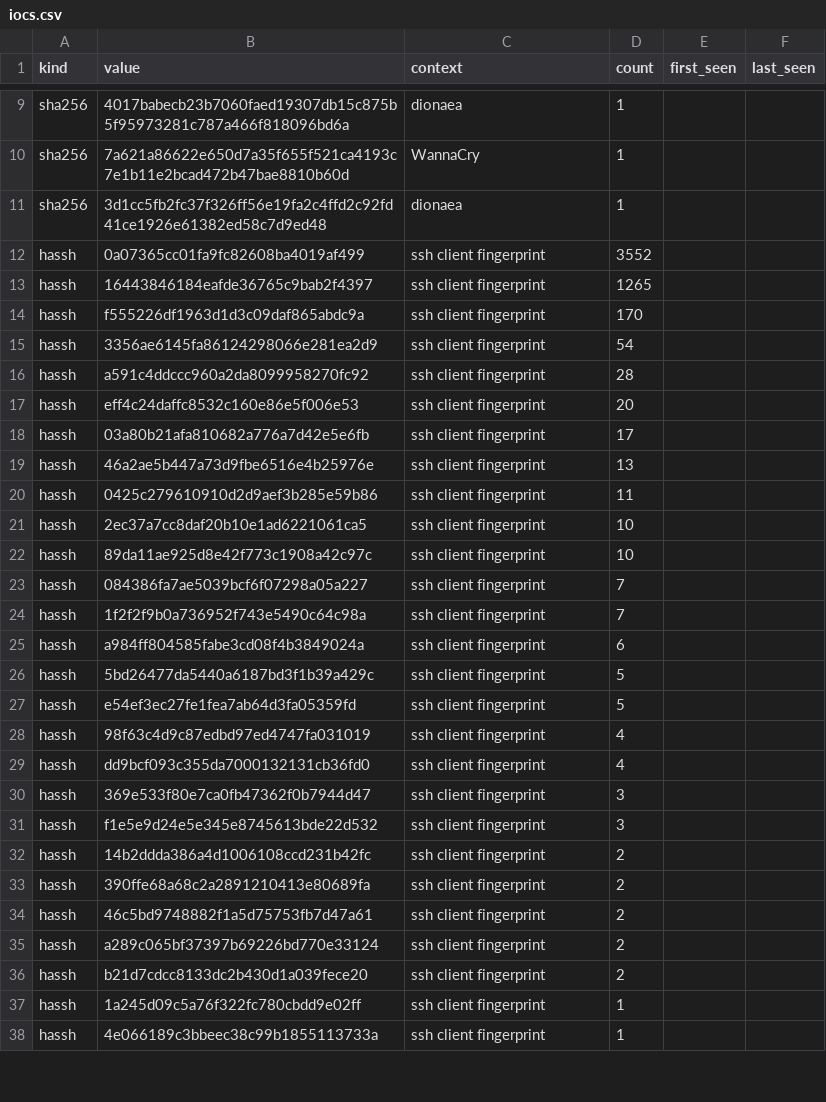
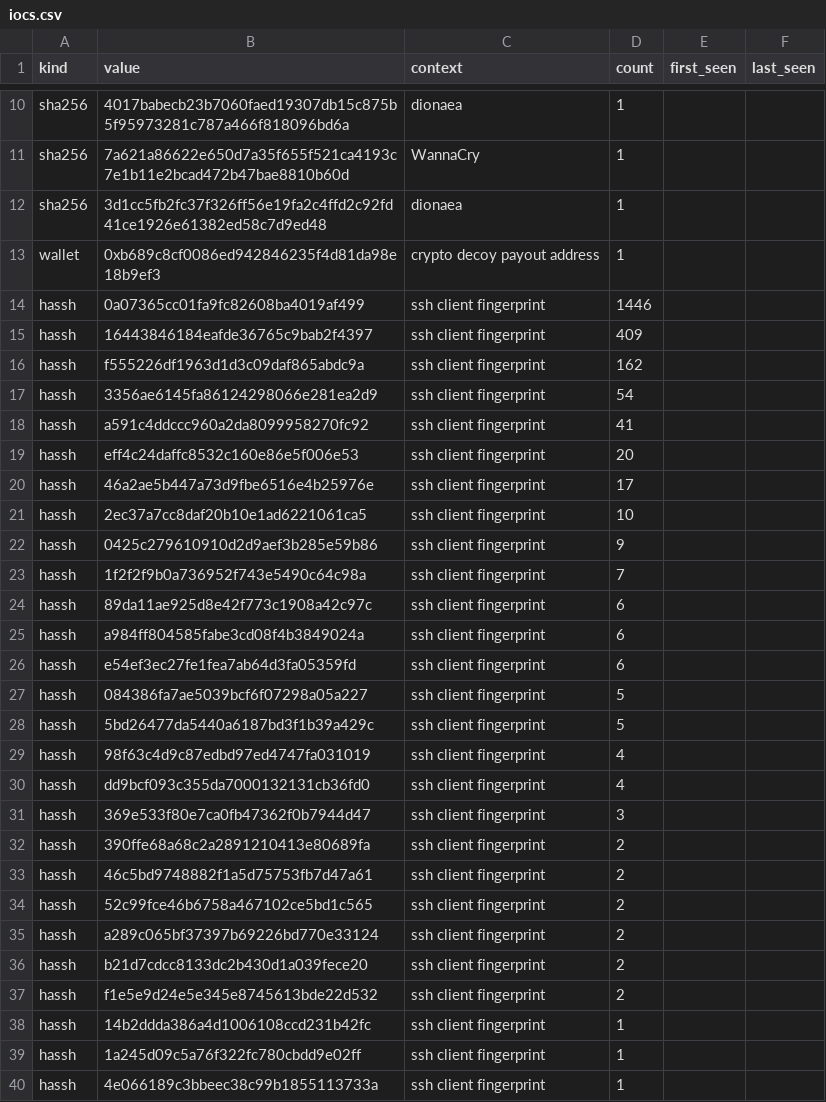
Before and after one commit to unerror/security, a CSV file: feeds/honeypot/iocs.csv, drawn as a sheet; only a part is shown, gaps mark what is left out; the diff covers the shown part only.

```diff
--- a/feeds/honeypot/iocs.csv
+++ b/feeds/honeypot/iocs.csv
@@ -11,18 +12,18 @@ sha256,7a621a86622e650d7a35f655f521ca4193c7e1b11e2bcad472b47bae8810b60d,WannaCry
 sha256,3d1cc5fb2fc37f326ff56e19fa2c4ffd2c92fd41ce1926e61382ed58c7d9ed48,dionaea,1,,
-hassh,0a07365cc01fa9fc82608ba4019af499,ssh client fingerprint,3552,,
-hassh,16443846184eafde36765c9bab2f4397,ssh client fingerprint,1265,,
-hassh,f555226df1963d1d3c09daf865abdc9a,ssh client fingerprint,170,,
+wallet,0xb689c8cf0086ed942846235f4d81da98e18b9ef3,crypto decoy payout address,1,,
+hassh,0a07365cc01fa9fc82608ba4019af499,ssh client fingerprint,1446,,
+hassh,16443846184eafde36765c9bab2f4397,ssh client fingerprint,409,,
+hassh,f555226df1963d1d3c09daf865abdc9a,ssh client fingerprint,162,,
 hassh,3356ae6145fa86124298066e281ea2d9,ssh client fingerprint,54,,
-hassh,a591c4ddccc960a2da8099958270fc92,ssh client fingerprint,28,,
+hassh,a591c4ddccc960a2da8099958270fc92,ssh client fingerprint,41,,
 hassh,eff4c24daffc8532c160e86e5f006e53,ssh client fingerprint,20,,
-hassh,03a80b21afa810682a776a7d42e5e6fb,ssh client fingerprint,17,,
-hassh,46a2ae5b447a73d9fbe6516e4b25976e,ssh client fingerprint,13,,
-hassh,0425c279610910d2d9aef3b285e59b86,ssh client fingerprint,11,,
+hassh,46a2ae5b447a73d9fbe6516e4b25976e,ssh client fingerprint,17,,
 hassh,2ec37a7cc8daf20b10e1ad6221061ca5,ssh client fingerprint,10,,
-hassh,89da11ae925d8e42f773c1908a42c97c,ssh client fingerprint,10,,
-hassh,084386fa7ae5039bcf6f07298a05a227,ssh client fingerprint,7,,
+hassh,0425c279610910d2d9aef3b285e59b86,ssh client fingerprint,9,,
 hassh,1f2f2f9b0a736952f743e5490c64c98a,ssh client fingerprint,7,,
+hassh,89da11ae925d8e42f773c1908a42c97c,ssh client fingerprint,6,,
 hassh,a984ff804585fabe3cd08f4b3849024a,ssh client fingerprint,6,,
+hassh,e54ef3ec27fe1fea7ab64d3fa05359fd,ssh client fingerprint,6,,
+hassh,084386fa7ae5039bcf6f07298a05a227,ssh client fingerprint,5,,
 hassh,5bd26477da5440a6187bd3f1b39a429c,ssh client fingerprint,5,,
-hassh,e54ef3ec27fe1fea7ab64d3fa05359fd,ssh client fingerprint,5,,
 hassh,98f63c4d9c87edbd97ed4747fa031019,ssh client fingerprint,4,,
@@ -30,8 +31,9 @@ hassh,dd9bcf093c355da7000132131cb36fd0,ssh client fingerprint,4,,
 hassh,369e533f80e7ca0fb47362f0b7944d47,ssh client fingerprint,3,,
-hassh,f1e5e9d24e5e345e8745613bde22d532,ssh client fingerprint,3,,
-hassh,14b2ddda386a4d1006108ccd231b42fc,ssh client fingerprint,2,,
 hassh,390ffe68a68c2a2891210413e80689fa,ssh client fingerprint,2,,
 hassh,46c5bd9748882f1a5d75753fb7d47a61,ssh client fingerprint,2,,
+hassh,52c99fce46b6758a467102ce5bd1c565,ssh client fingerprint,2,,
 hassh,a289c065bf37397b69226bd770e33124,ssh client fingerprint,2,,
 hassh,b21d7cdcc8133dc2b430d1a039fece20,ssh client fingerprint,2,,
+hassh,f1e5e9d24e5e345e8745613bde22d532,ssh client fingerprint,2,,
+hassh,14b2ddda386a4d1006108ccd231b42fc,ssh client fingerprint,1,,
 hassh,1a245d09c5a76f322fc780cbdd9e02ff,ssh client fingerprint,1,,
```
Also changed, not shown: 1 added row, 1 removed row and 1 edited cell elsewhere in this file, 18 other files.
